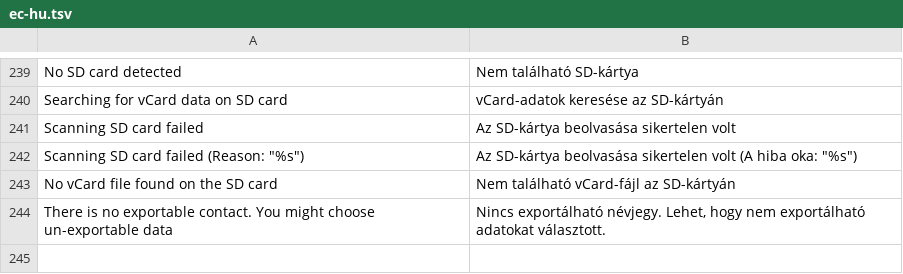
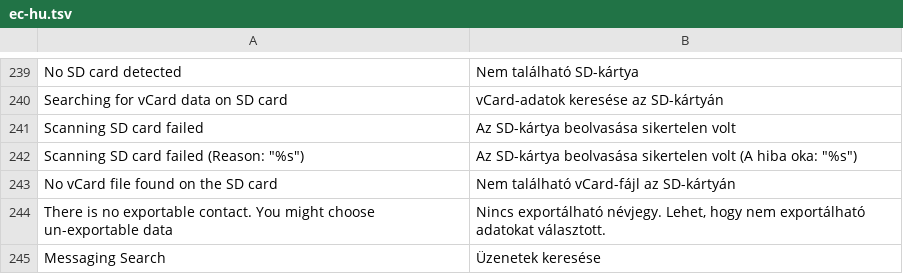
Before and after one commit to szabolevi98/android-simulator, a TSV file: docs/data/ec-hu.tsv, drawn as a sheet; only a part is shown, gaps mark what is left out; the diff names each change by its address in the sheet, - before the commit and + after, or states it on an @@ line.

Commit message:
Android 2.1 Messaging settings: Mms's MessagingPreferenceActivity through the Settings engine (ec-prefs.py reads Mms preferences.xml), the message limits in Mms's NumberPickerDialog (MmsConfig 2-5000, 200 / 20), RingtonePreference, Restore default settings, ManageSimMessages; key hooks in the Settings engine and c.numberPicker

```diff
--- a/docs/data/ec-hu.tsv
+++ b/docs/data/ec-hu.tsv
+row 245: Messaging Search | Üzenetek keresése
```
Also changed, not shown: 11 other files.
